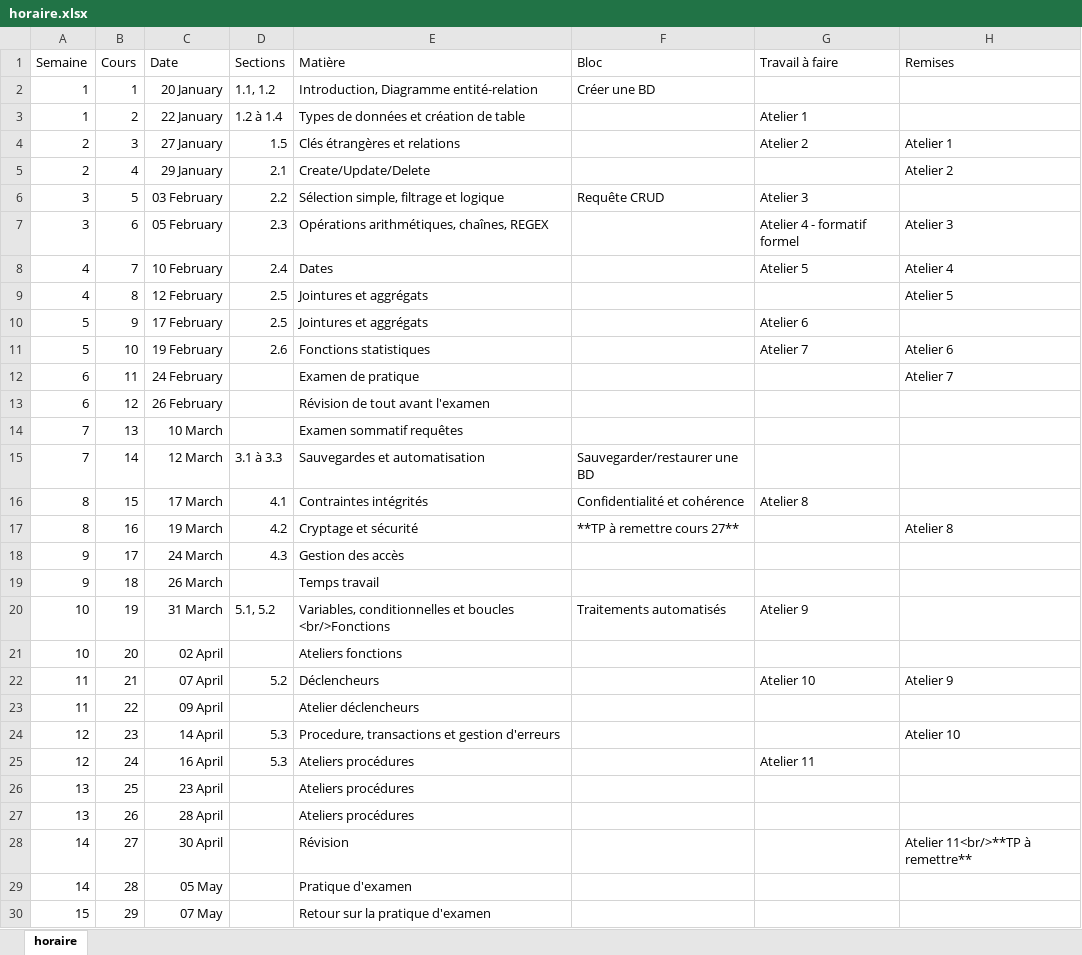
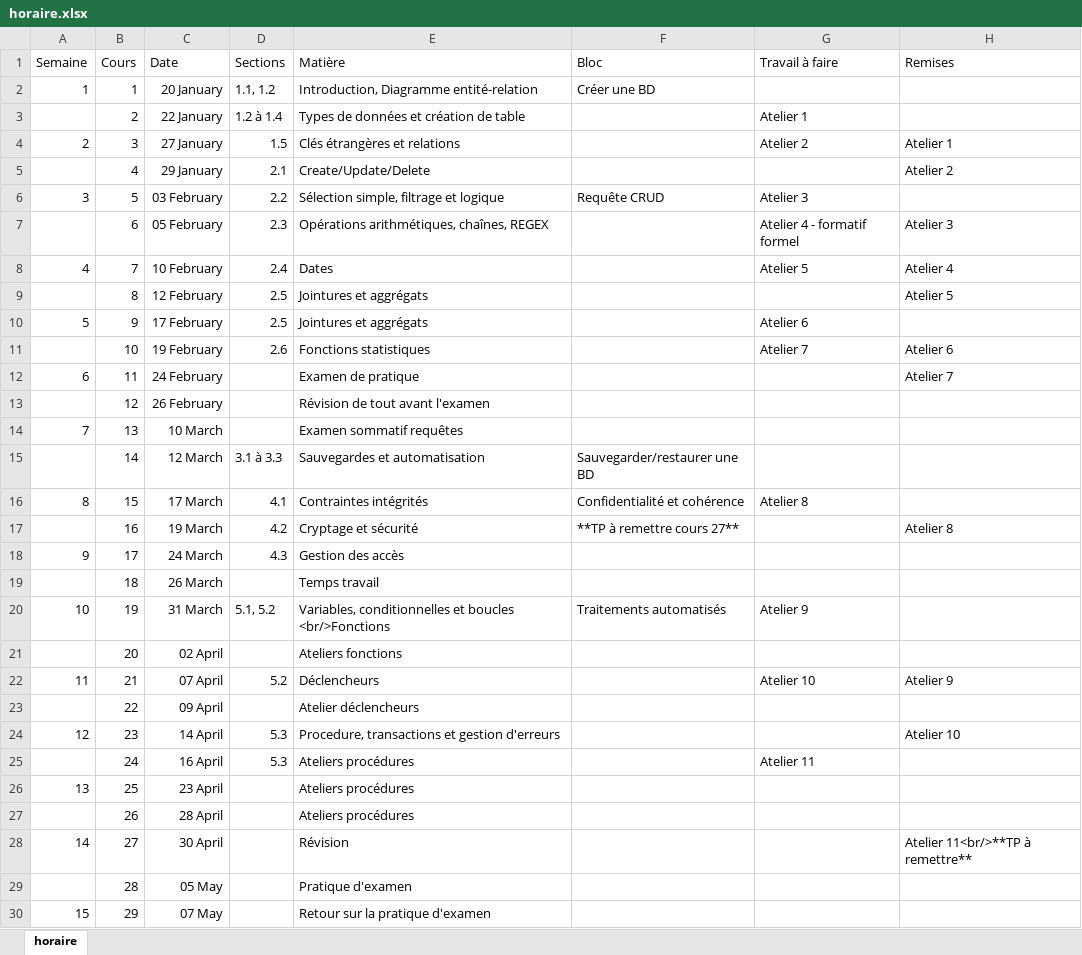
Before and after one commit to TousignantSimon/bd1, an Excel workbook: template/horaire.xlsx, sheet horaire, drawn as a sheet; only a part is shown; values as stored, in another font and other column widths than the file's, no borders; the diff covers the shown part only; the diff names each change by its address in the sheet, - before the commit and + after, or states it on an @@ line.

Commit message:
horaire Simon H25

```diff
--- a/template/horaire.xlsx (sheet horaire)
+++ b/template/horaire.xlsx (sheet horaire)
-A3 (Semaine): 1
+A3 (Semaine): (empty)
-A5 (Semaine): 2
+A5 (Semaine): (empty)
-A7 (Semaine): 3
+A7 (Semaine): (empty)
-A9 (Semaine): 4
+A9 (Semaine): (empty)
-A11 (Semaine): 5
+A11 (Semaine): (empty)
-A13 (Semaine): 6
+A13 (Semaine): (empty)
-A15 (Semaine): 7
+A15 (Semaine): (empty)
-A17 (Semaine): 8
+A17 (Semaine): (empty)
-A19 (Semaine): 9
+A19 (Semaine): (empty)
-A21 (Semaine): 10
+A21 (Semaine): (empty)
-A23 (Semaine): 11
+A23 (Semaine): (empty)
-A25 (Semaine): 12
+A25 (Semaine): (empty)
-A27 (Semaine): 13
+A27 (Semaine): (empty)
-A29 (Semaine): 14
+A29 (Semaine): (empty)
```
Also changed, not shown: 1 edited cell elsewhere in this sheet, 1 other file.
